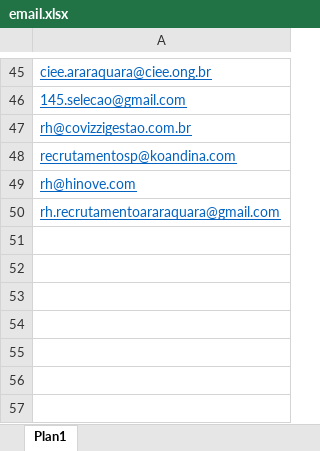
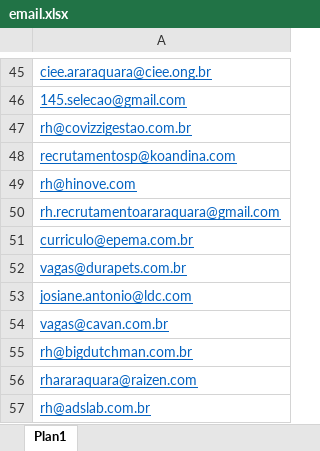
Before and after one commit to riatoso/malaDireta, an Excel workbook: email.xlsx, sheet Plan1, drawn as a sheet; only a part is shown, gaps mark what is left out; values as stored, in another font and other column widths than the file's, no borders; the diff names each change by its address in the sheet, - before the commit and + after, or states it on an @@ line.

Commit message:
Update email.xlsx

```diff
--- a/email.xlsx (sheet Plan1)
+++ b/email.xlsx (sheet Plan1)
+row 51: curriculo@epema.com.br
+row 52: vagas@durapets.com.br
+row 53: josiane.antonio@ldc.com
+row 54: vagas@cavan.com.br
+row 55: rh@bigdutchman.com.br
+row 56: rhararaquara@raizen.com
+row 57: rh@adslab.com.br
```
